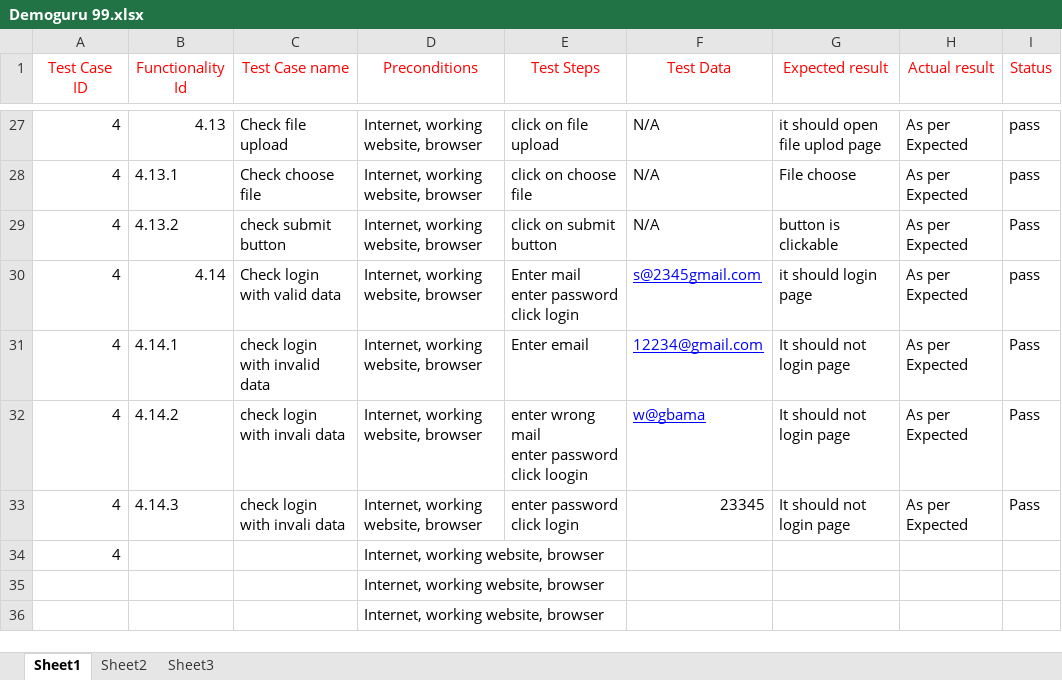
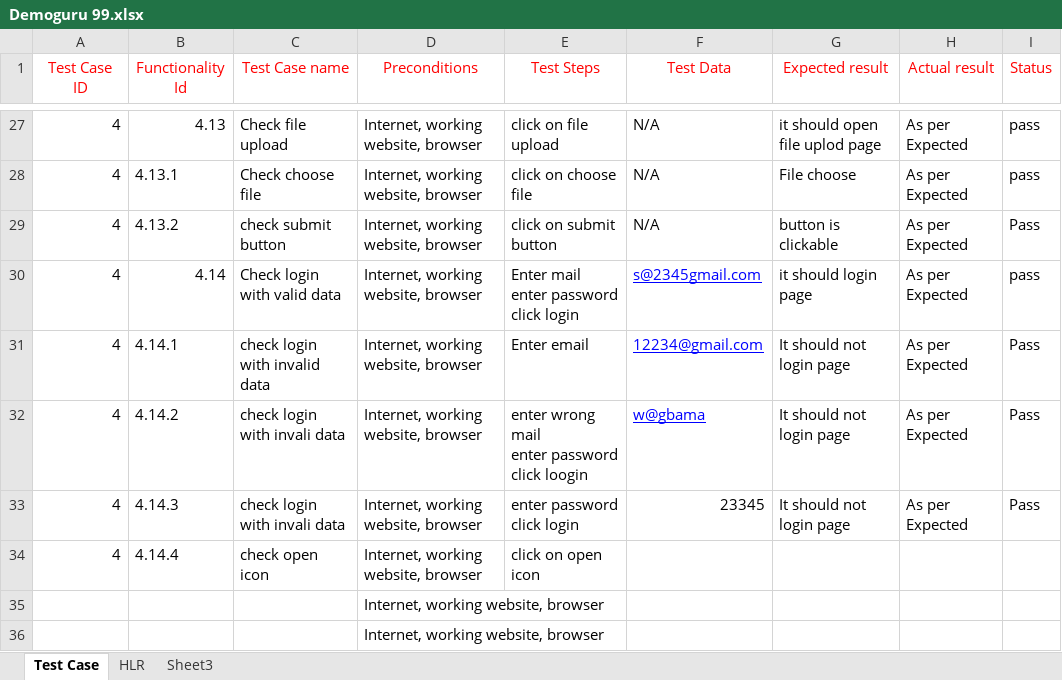
Before and after one commit to sona3697/Assesment---1, an Excel workbook: project/DemoGuru99.com/Demoguru 99.xlsx, sheet Test Case, drawn as a sheet; only a part is shown, gaps mark what is left out; values as stored, in another font and other column widths than the file's, no borders; removed rows and columns are numbered as before the commit, all else as after; the diff names each change by its address in the sheet, - before the commit and + after, or states it on an @@ line.

```diff
--- a/project/DemoGuru99.com/Demoguru 99.xlsx (sheet Test Case)
+++ b/project/DemoGuru99.com/Demoguru 99.xlsx (sheet Test Case)
-sheet tab: Sheet1
+sheet tab: Test Case
-sheet tab: Sheet2
+sheet tab: HLR
-row 34: 4 |  |  | Internet, working website, browser
+row 34: 4 | 4.14.4 | check open icon | Internet, working website, browser | click on open icon
```
Also changed, not shown: sheet HLR, Assignment/api.xlsx, 7 other files.
